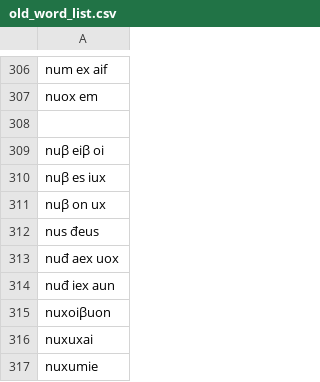
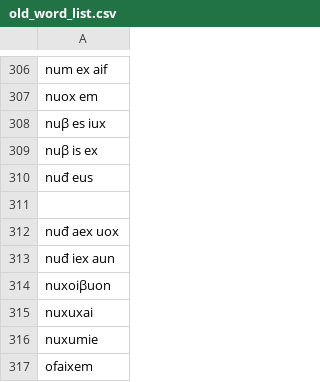
Before and after one commit to Naz713/word_gen, a CSV file: old_word_list.csv, drawn as a sheet; only a part is shown, gaps mark what is left out; the shorter side is filled out with more unchanged rows.

Commit message:
words

```diff
--- a/old_word_list.csv
+++ b/old_word_list.csv
@@ -307,7 +307,6 @@ num ex aif
 nuox em
+nuβ es iux
+nuβ is ex
+nuđ eus
 
-nuβ eiβ oi
-nuβ es iux
-nuβ on ux
-nus đeus
 nuđ aex uox
```
